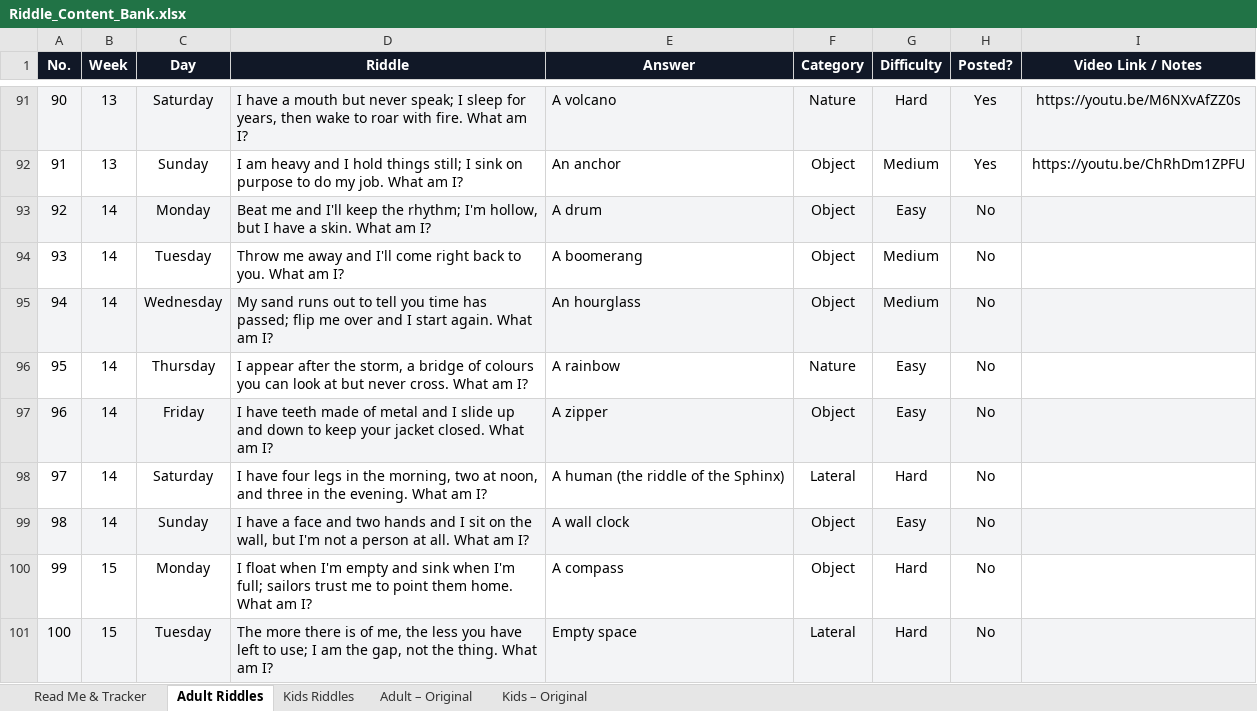
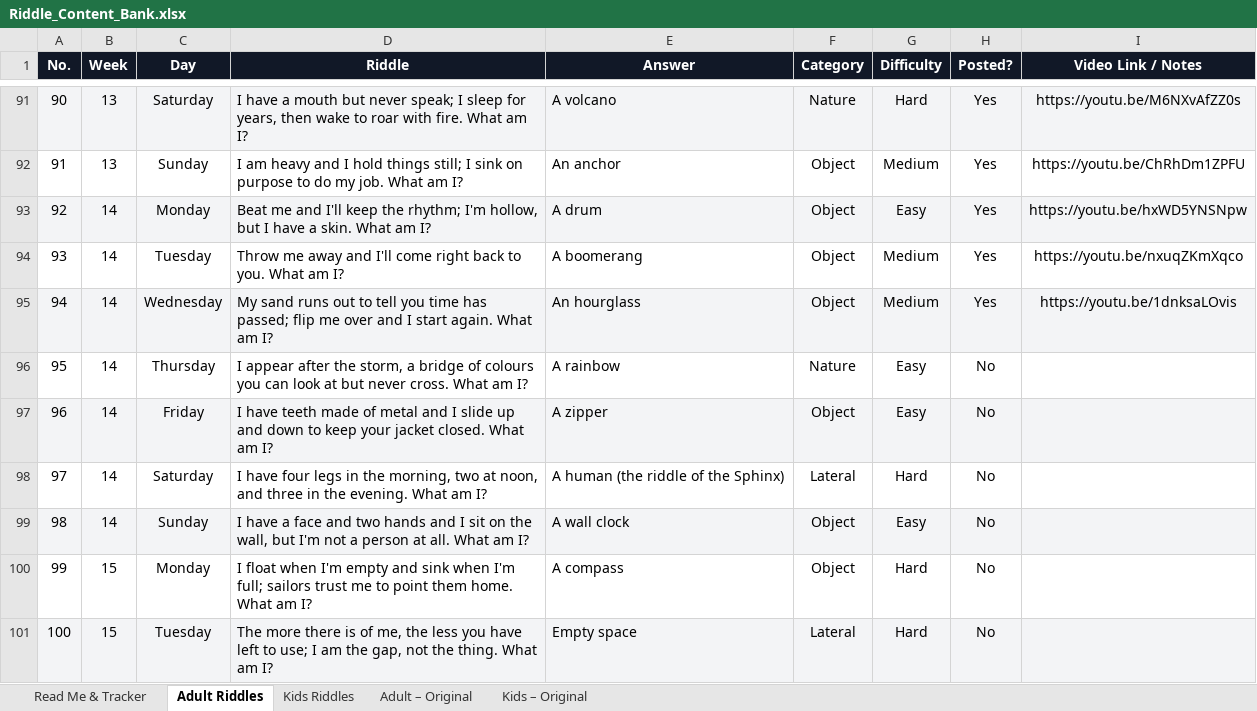
Before and after one commit to agneticutube-png/CrackIt_Adults, an Excel workbook: Riddle_Content_Bank.xlsx, sheet Adult Riddles, drawn as a sheet; only a part is shown, gaps mark what is left out; values as stored, in another font and other column widths than the file's, no borders; the diff names each change by its address in the sheet, - before the commit and + after, or states it on an @@ line.

Commit message:
chore: mark riddle posted [skip ci]

```diff
--- a/Riddle_Content_Bank.xlsx (sheet Adult Riddles)
+++ b/Riddle_Content_Bank.xlsx (sheet Adult Riddles)
-H93:H95 (Posted?): No
+H93:H95 (Posted?): Yes
-I93 (Video Link / Notes): (empty)
+I93 (Video Link / Notes): https://youtu.be/hxWD5YNSNpw
-I94 (Video Link / Notes): (empty)
+I94 (Video Link / Notes): https://youtu.be/nxuqZKmXqco
-I95 (Video Link / Notes): (empty)
+I95 (Video Link / Notes): https://youtu.be/1dnksaLOvis
```
